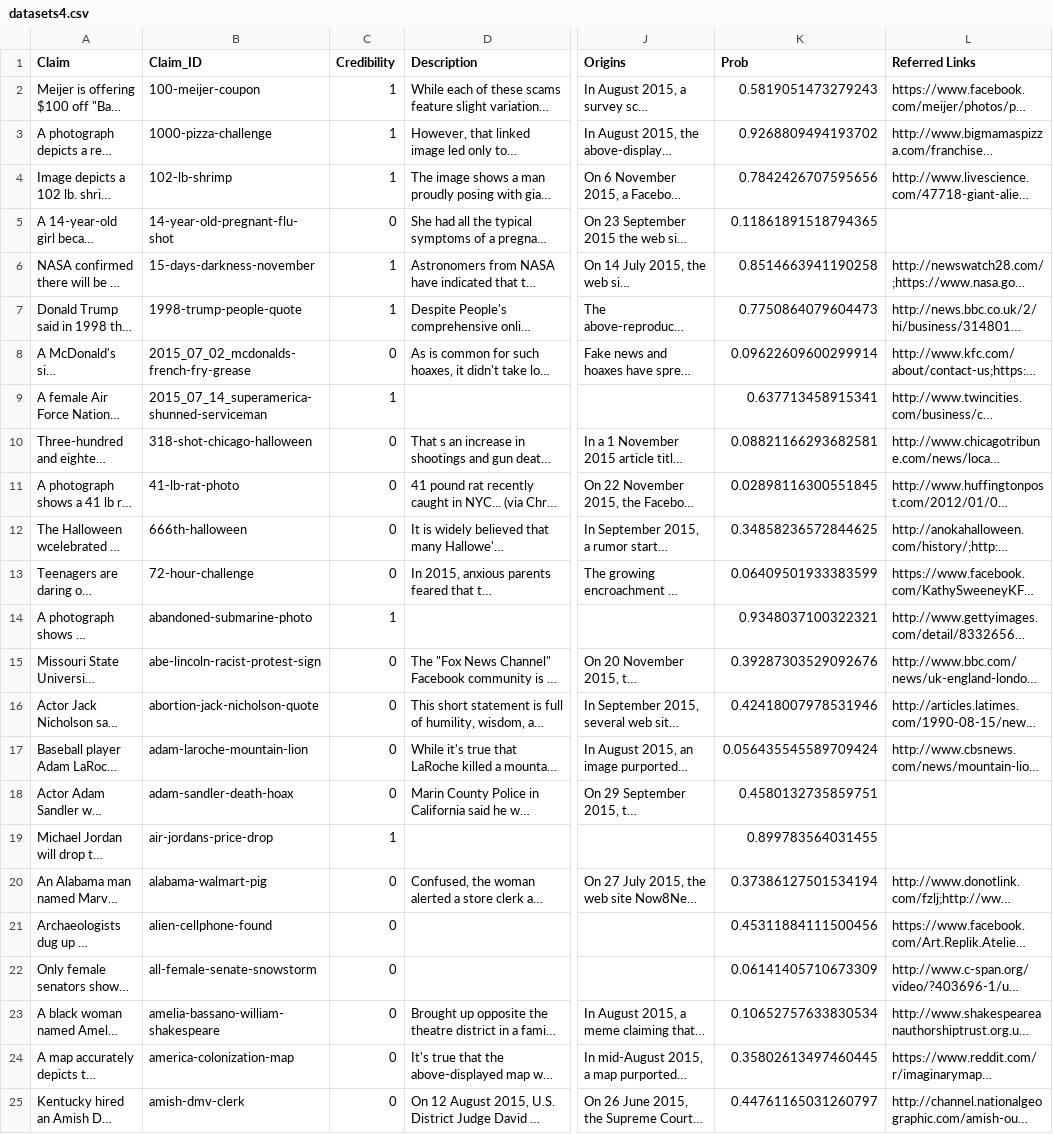
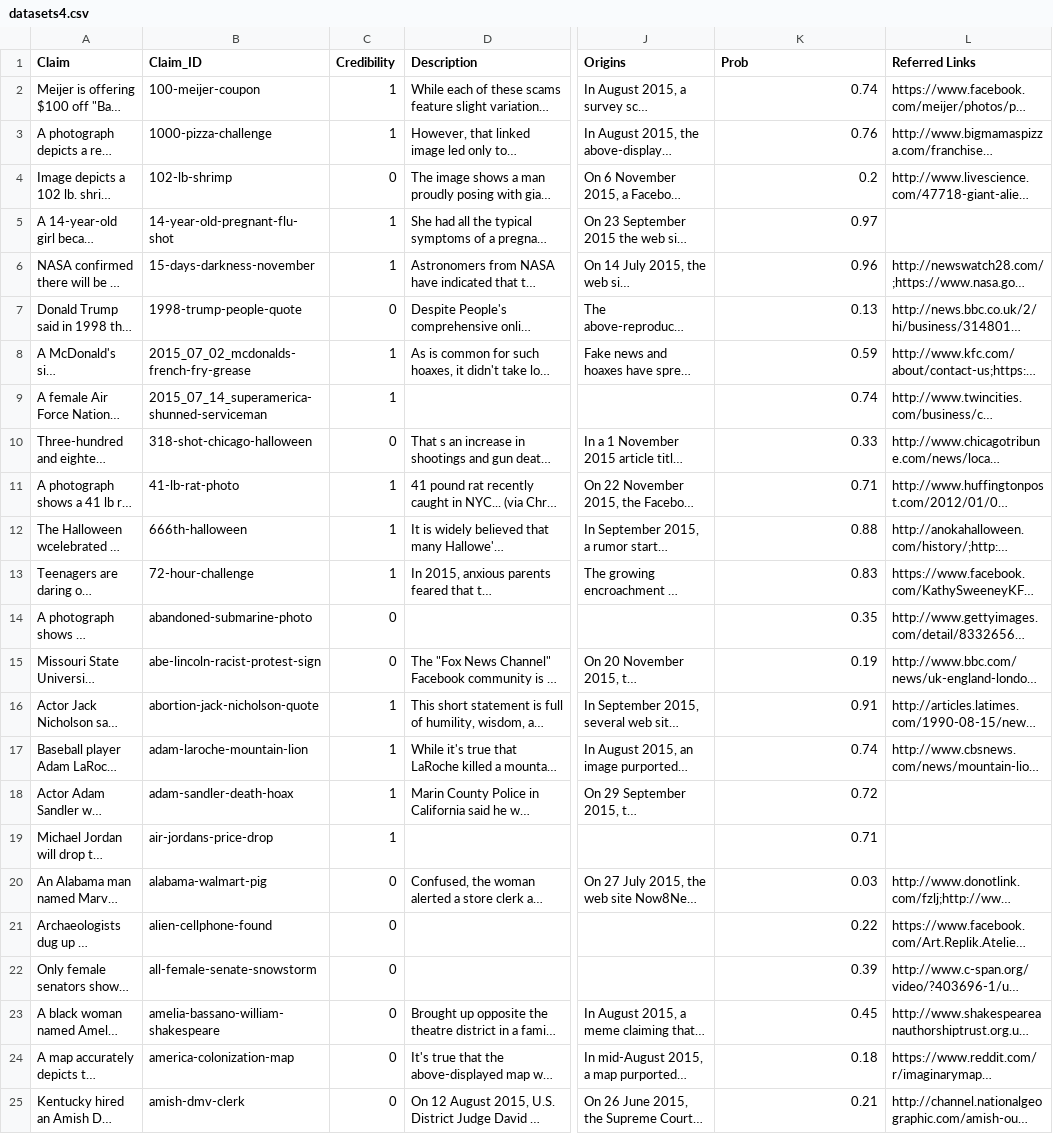
Before and after one commit to factcatch/factcatch, a CSV file: static/data/datasets4.csv, drawn as a sheet; only a part is shown, gaps mark what is left out; long unchanged cells end in …; the diff covers the shown part only; the diff names each change by its address in the sheet, - before the commit and + after, or states it on an @@ line.

Commit message:
bind data with conversation

```diff
--- a/static/data/datasets4.csv
+++ b/static/data/datasets4.csv
-K2 (Prob): 0.5819051473279243
+K2 (Prob): 0.74
-K3 (Prob): 0.9268809494193702
+K3 (Prob): 0.76
-C4 (Credibility): 1
+C4 (Credibility): 0
-K4 (Prob): 0.7842426707595656
+K4 (Prob): 0.2
-C5 (Credibility): 0
+C5 (Credibility): 1
-K5 (Prob): 0.11861891518794365
+K5 (Prob): 0.97
-K6 (Prob): 0.8514663941190258
+K6 (Prob): 0.96
-C7 (Credibility): 1
+C7 (Credibility): 0
-K7 (Prob): 0.7750864079604473
+K7 (Prob): 0.13
-C8 (Credibility): 0
+C8 (Credibility): 1
-K8 (Prob): 0.09622609600299914
+K8 (Prob): 0.59
-K9 (Prob): 0.637713458915341
+K9 (Prob): 0.74
-K10 (Prob): 0.08821166293682581
+K10 (Prob): 0.33
-C11:C13 (Credibility): 0
+C11:C13 (Credibility): 1
-K11 (Prob): 0.02898116300551845
+K11 (Prob): 0.71
-K12 (Prob): 0.34858236572844625
+K12 (Prob): 0.88
-K13 (Prob): 0.06409501933383599
+K13 (Prob): 0.83
-C14 (Credibility): 1
+C14 (Credibility): 0
-K14 (Prob): 0.9348037100322321
+K14 (Prob): 0.35
-K15 (Prob): 0.39287303529092676
+K15 (Prob): 0.19
-C16:C18 (Credibility): 0
+C16:C18 (Credibility): 1
-K16 (Prob): 0.42418007978531946
+K16 (Prob): 0.91
-K17 (Prob): 0.056435545589709424
+K17 (Prob): 0.74
-K18 (Prob): 0.4580132735859751
+K18 (Prob): 0.72
-K19 (Prob): 0.899783564031455
+K19 (Prob): 0.71
-K20 (Prob): 0.37386127501534194
+K20 (Prob): 0.03
-K21 (Prob): 0.45311884111500456
+K21 (Prob): 0.22
-K22 (Prob): 0.06141405710673309
+K22 (Prob): 0.39
-K23 (Prob): 0.10652757633830534
+K23 (Prob): 0.45
-K24 (Prob): 0.35802613497460445
+K24 (Prob): 0.18
-K25 (Prob): 0.44761165031260797
+K25 (Prob): 0.21
```
Also changed, not shown: 11 edited cells elsewhere in this file, 5 other files.
